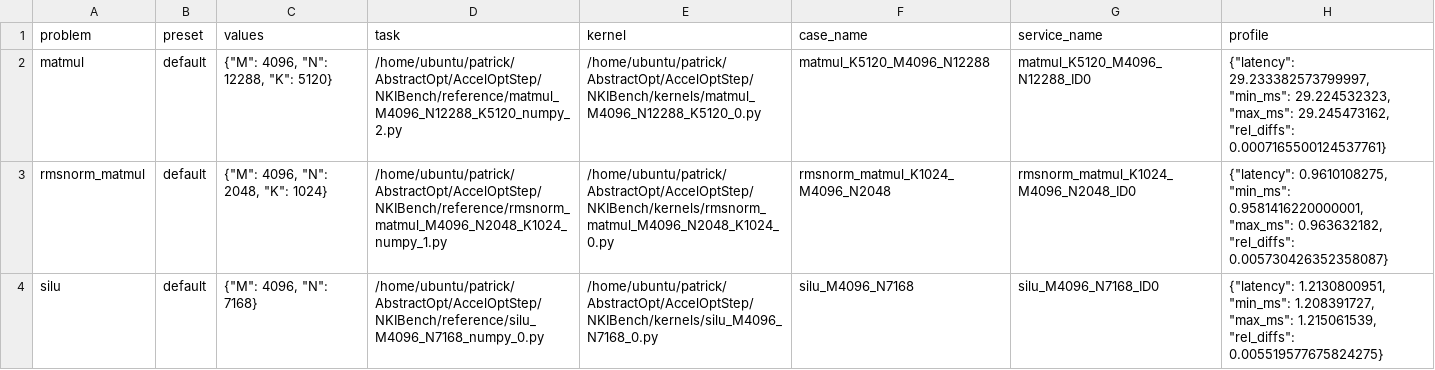
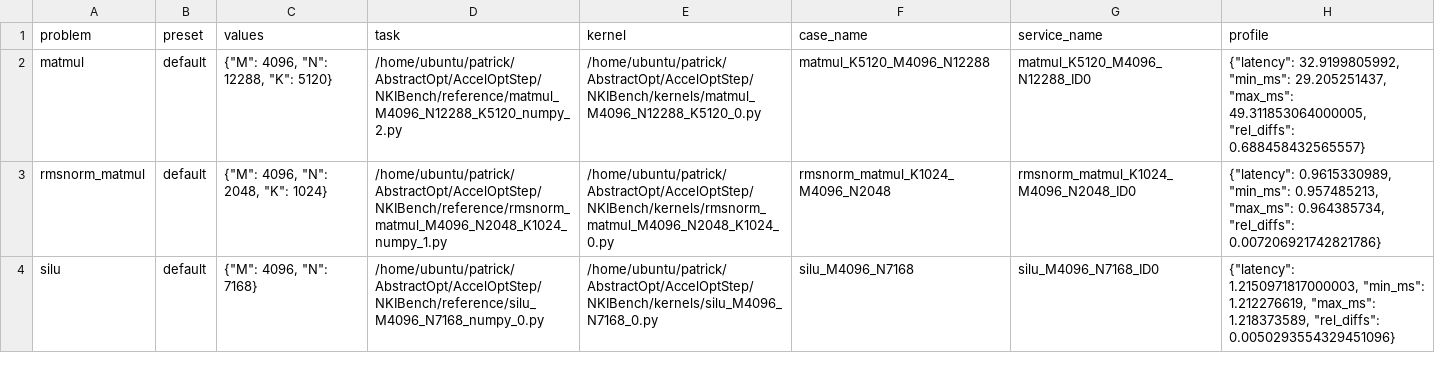
Before and after one commit to patrickmcewen/AccelOptStep, a CSV file: experiments/full_complete_local/profile_results.csv, drawn as a sheet.

```diff
--- a/experiments/full_complete_local/profile_results.csv
+++ b/experiments/full_complete_local/profile_results.csv
@@ -1,4 +1,4 @@
 problem,preset,values,task,kernel,case_name,service_name,profile
-matmul,default,"{""M"": 4096, ""N"": 12288, ""K"": 5120}",/home/ubuntu/patrick/AbstractOpt/AccelOptStep/NKIBench/reference/matmul_M4096_N12288_K5120_numpy_2.py,/home/ubuntu/patrick/AbstractOpt/AccelOptStep/NKIBench/kernels/matmul_M4096_N12288_K5120_0.py,matmul_K5120_M4096_N12288,matmul_K5120_M4096_N12288_ID0,"{""latency"": 29.233382573799997, ""min_ms"": 29.224532323, ""max_ms"": 29.245473162, ""rel_diffs"": 0.0007165500124537761}"
-rmsnorm_matmul,default,"{""M"": 4096, ""N"": 2048, ""K"": 1024}",/home/ubuntu/patrick/AbstractOpt/AccelOptStep/NKIBench/reference/rmsnorm_matmul_M4096_N2048_K1024_numpy_1.py,/home/ubuntu/patrick/AbstractOpt/AccelOptStep/NKIBench/kernels/rmsnorm_matmul_M4096_N2048_K1024_0.py,rmsnorm_matmul_K1024_M4096_N2048,rmsnorm_matmul_K1024_M4096_N2048_ID0,"{""latency"": 0.9610108275, ""min_ms"": 0.9581416220000001, ""max_ms"": 0.963632182, ""rel_diffs"": 0.005730426352358087}"
-silu,default,"{""M"": 4096, ""N"": 7168}",/home/ubuntu/patrick/AbstractOpt/AccelOptStep/NKIBench/reference/silu_M4096_N7168_numpy_0.py,/home/ubuntu/patrick/AbstractOpt/AccelOptStep/NKIBench/kernels/silu_M4096_N7168_0.py,silu_M4096_N7168,silu_M4096_N7168_ID0,"{""latency"": 1.2130800951, ""min_ms"": 1.208391727, ""max_ms"": 1.215061539, ""rel_diffs"": 0.005519577675824275}"
+matmul,default,"{""M"": 4096, ""N"": 12288, ""K"": 5120}",/home/ubuntu/patrick/AbstractOpt/AccelOptStep/NKIBench/reference/matmul_M4096_N12288_K5120_numpy_2.py,/home/ubuntu/patrick/AbstractOpt/AccelOptStep/NKIBench/kernels/matmul_M4096_N12288_K5120_0.py,matmul_K5120_M4096_N12288,matmul_K5120_M4096_N12288_ID0,"{""latency"": 32.9199805992, ""min_ms"": 29.205251437, ""max_ms"": 49.311853064000005, ""rel_diffs"": 0.688458432565557}"
+rmsnorm_matmul,default,"{""M"": 4096, ""N"": 2048, ""K"": 1024}",/home/ubuntu/patrick/AbstractOpt/AccelOptStep/NKIBench/reference/rmsnorm_matmul_M4096_N2048_K1024_numpy_1.py,/home/ubuntu/patrick/AbstractOpt/AccelOptStep/NKIBench/kernels/rmsnorm_matmul_M4096_N2048_K1024_0.py,rmsnorm_matmul_K1024_M4096_N2048,rmsnorm_matmul_K1024_M4096_N2048_ID0,"{""latency"": 0.9615330989, ""min_ms"": 0.957485213, ""max_ms"": 0.964385734, ""rel_diffs"": 0.007206921742821786}"
+silu,default,"{""M"": 4096, ""N"": 7168}",/home/ubuntu/patrick/AbstractOpt/AccelOptStep/NKIBench/reference/silu_M4096_N7168_numpy_0.py,/home/ubuntu/patrick/AbstractOpt/AccelOptStep/NKIBench/kernels/silu_M4096_N7168_0.py,silu_M4096_N7168,silu_M4096_N7168_ID0,"{""latency"": 1.2150971817000003, ""min_ms"": 1.212276619, ""max_ms"": 1.218373589, ""rel_diffs"": 0.0050293554329451096}"
```
Also changed, not shown: experiments/full_complete_local/candidates.csv, 35 other files.
